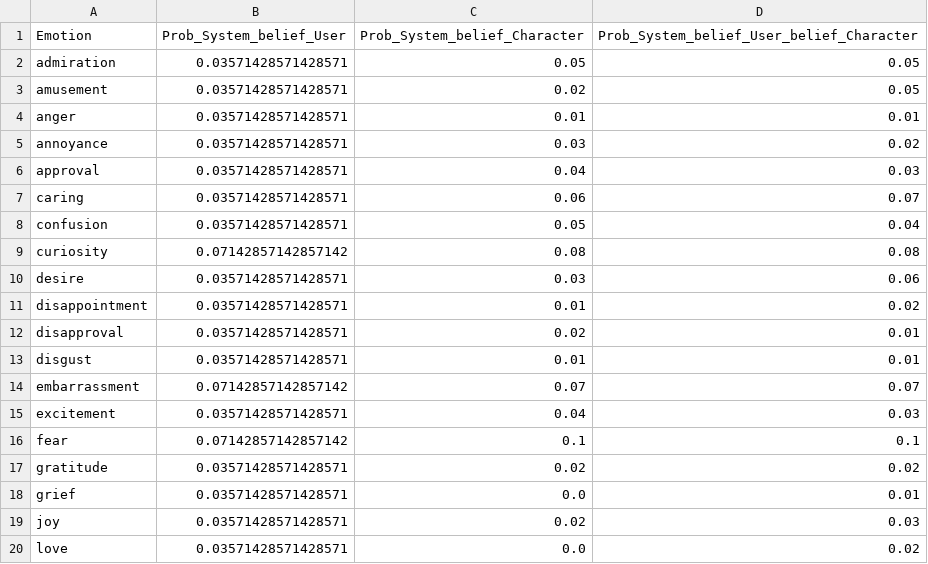
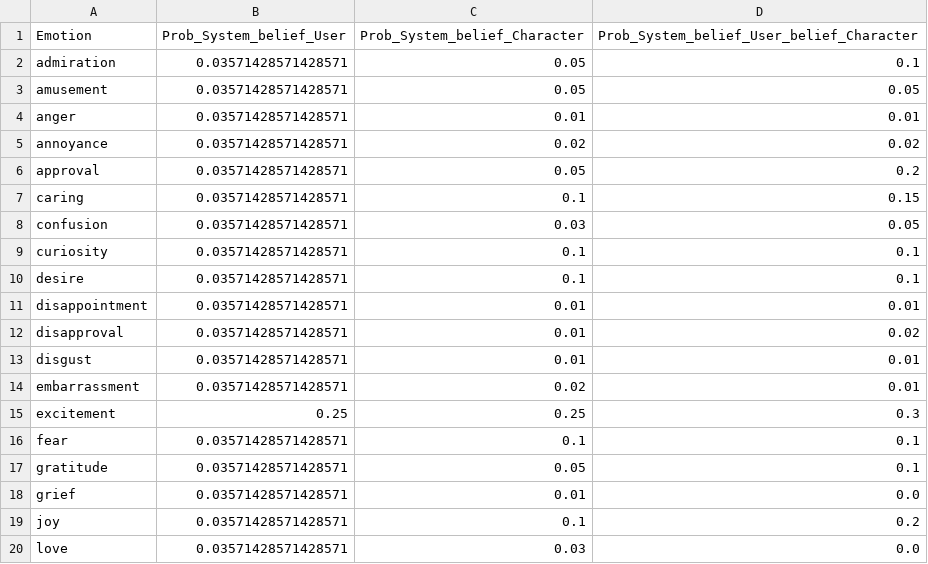
Before and after one commit to DuncanHallum/GDRR_Research_LLMs_ToM, a CSV file: testing/files/distributions/aligned_emotions/message_7_belief_dist.csv, drawn as a sheet; only a part is shown; the diff covers the shown part only.

```diff
--- a/testing/files/distributions/aligned_emotions/message_7_belief_dist.csv
+++ b/testing/files/distributions/aligned_emotions/message_7_belief_dist.csv
@@ -1,20 +1,20 @@
 Emotion,Prob_System_belief_User,Prob_System_belief_Character,Prob_System_belief_User_belief_Character
-admiration,0.03571428571428571,0.05,0.05
-amusement,0.03571428571428571,0.02,0.05
+admiration,0.03571428571428571,0.05,0.1
+amusement,0.03571428571428571,0.05,0.05
 anger,0.03571428571428571,0.01,0.01
-annoyance,0.03571428571428571,0.03,0.02
-approval,0.03571428571428571,0.04,0.03
-caring,0.03571428571428571,0.06,0.07
-confusion,0.03571428571428571,0.05,0.04
-curiosity,0.07142857142857142,0.08,0.08
-desire,0.03571428571428571,0.03,0.06
-disappointment,0.03571428571428571,0.01,0.02
-disapproval,0.03571428571428571,0.02,0.01
+annoyance,0.03571428571428571,0.02,0.02
+approval,0.03571428571428571,0.05,0.2
+caring,0.03571428571428571,0.1,0.15
+confusion,0.03571428571428571,0.03,0.05
+curiosity,0.03571428571428571,0.1,0.1
+desire,0.03571428571428571,0.1,0.1
+disappointment,0.03571428571428571,0.01,0.01
+disapproval,0.03571428571428571,0.01,0.02
 disgust,0.03571428571428571,0.01,0.01
-embarrassment,0.07142857142857142,0.07,0.07
-excitement,0.03571428571428571,0.04,0.03
-fear,0.07142857142857142,0.1,0.1
-gratitude,0.03571428571428571,0.02,0.02
-grief,0.03571428571428571,0.0,0.01
-joy,0.03571428571428571,0.02,0.03
-love,0.03571428571428571,0.0,0.02
+embarrassment,0.03571428571428571,0.02,0.01
+excitement,0.25,0.25,0.3
+fear,0.03571428571428571,0.1,0.1
+gratitude,0.03571428571428571,0.05,0.1
+grief,0.03571428571428571,0.01,0.0
+joy,0.03571428571428571,0.1,0.2
+love,0.03571428571428571,0.03,0.0
```
Also changed, not shown: 17 edited cells elsewhere in this file, testing/files/distributions/aligned_emotions/message_10_belief_dist.csv, testing/files/distributions/aligned_emotions/message_4_belief_dist.csv, 8 other files.
